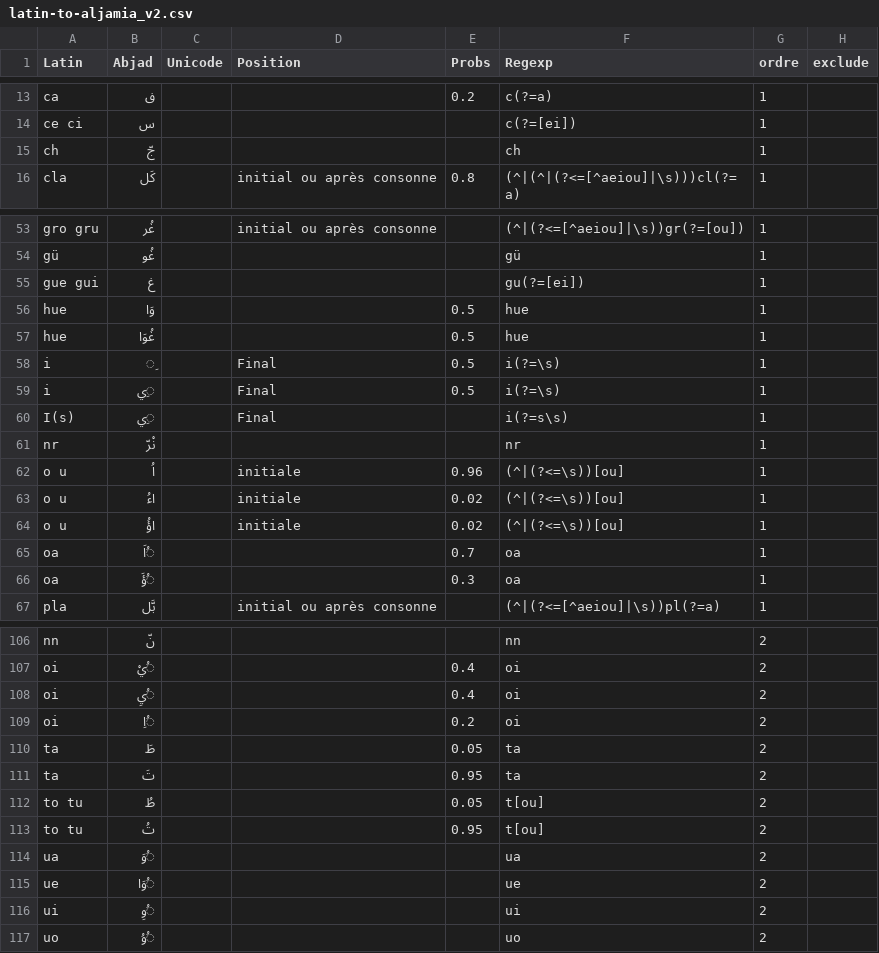
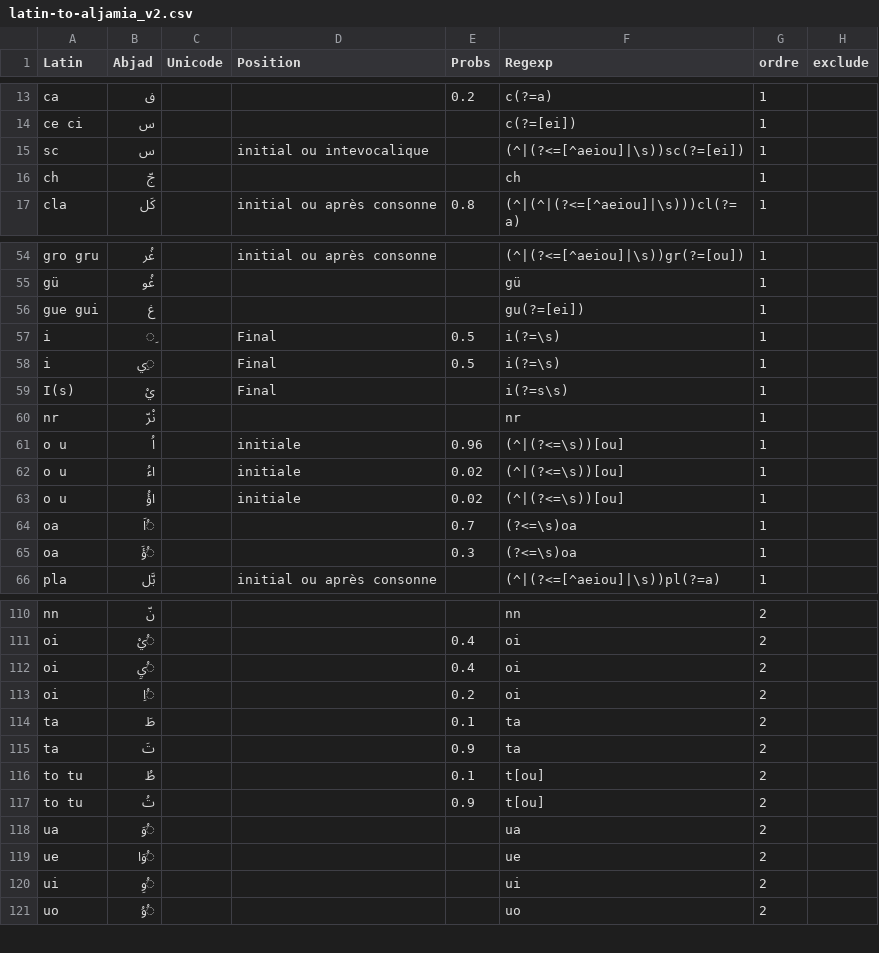
Before and after one commit to matgille/aljamiado, a CSV file: documents/latin-to-aljamia_v2.csv, drawn as a sheet; only a part is shown, gaps mark what is left out; the diff covers the shown part only.

```diff
--- a/documents/latin-to-aljamia_v2.csv
+++ b/documents/latin-to-aljamia_v2.csv
@@ -14,2 +14,3 @@ ca,ڧ,,,0.2,c(?=a),1,
 ce ci,س,,,,c(?=[ei]),1,
+sc,س,,initial ou intevocalique,,(^|(?<=[^aeiou]|\s))sc(?=[ei]),1,
 ch,جّ,,,,ch,1,
@@ -55,7 +56,5 @@ gü,غُو,,,,gü,1,
 gue gui,غ,,,,gu(?=[ei]),1,
-hue,وَا,,,0.5,hue,1,
-hue,غُوَا,,,0.5,hue,1,
 i,ِ,,Final,0.5,i(?=\s),1,
 i,ِي,,Final,0.5,i(?=\s),1,
-I(s),ِي,,Final,,i(?=s\s),1,
+I(s),يْ,,Final,,i(?=s\s),1,
 nr,نْرّ,,,,nr,1,
@@ -64,4 +63,4 @@ o u,اءُ,,initiale,0.02,(^|(?<=\s))[ou],1,
 o u,اؤُ,,initiale,0.02,(^|(?<=\s))[ou],1,
-oa,ُاَ,,,0.7,oa,1,
-oa,ُؤَ,,,0.3,oa,1,
+oa,ُاَ,,,0.7,(?<=\s)oa,1,
+oa,ُؤَ,,,0.3,(?<=\s)oa,1,
 pla,بَّل,,initial ou après consonne,,(^|(?<=[^aeiou]|\s))pl(?=a),1,
@@ -109,6 +113,6 @@ oi,ُيِ,,,0.4,oi,2,
 oi,ُاِ,,,0.2,oi,2,
-ta,طَ,,,0.05,ta,2,
-ta,تَ,,,0.95,ta,2,
-to tu,طُ,,,0.05,t[ou],2,
-to tu,تُ,,,0.95,t[ou],2,
+ta,طَ,,,0.1,ta,2,
+ta,تَ,,,0.9,ta,2,
+to tu,طُ,,,0.1,t[ou],2,
+to tu,تُ,,,0.9,t[ou],2,
 ua,ُوَ,,,,ua,2,
```
Also changed, not shown: 10 added rows, 5 removed rows and 21 edited cells elsewhere in this file.
